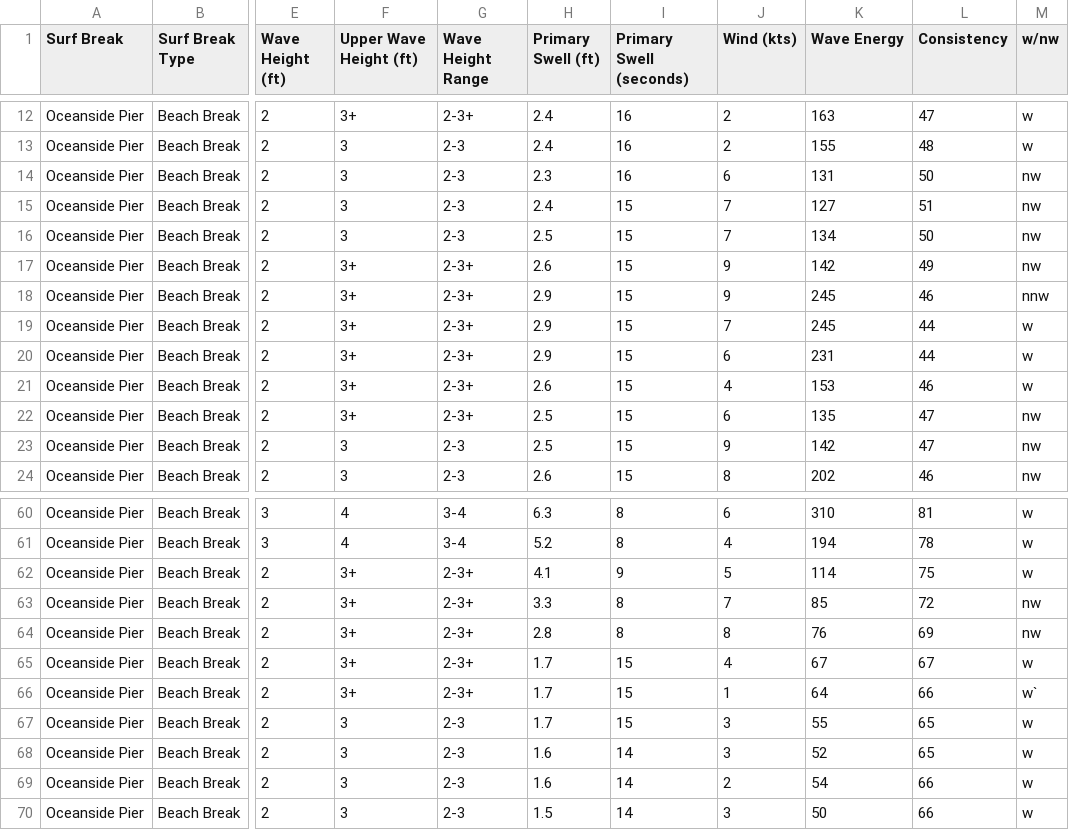
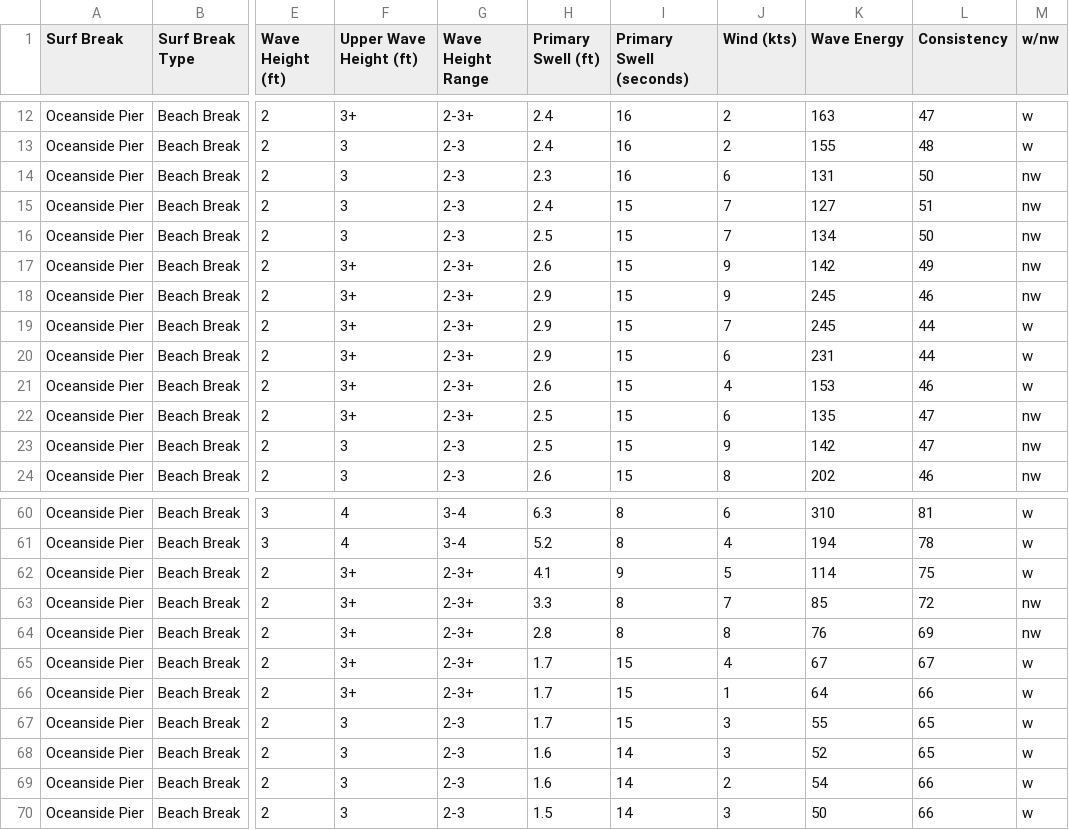
Before and after one commit to sebas-ib/surf-vision, a CSV file: swell-data/Oceanside_Pier_North_San_Diego_County_swell_data.csv, drawn as a sheet; only a part is shown, gaps mark what is left out; the diff names each change by its address in the sheet, - before the commit and + after, or states it on an @@ line.

Commit message:
fix: swell_data typos

```diff
--- a/swell-data/Oceanside_Pier_North_San_Diego_County_swell_data.csv
+++ b/swell-data/Oceanside_Pier_North_San_Diego_County_swell_data.csv
-M18 (w/nw): nnw
+M18 (w/nw): nw
-M66 (w/nw): w`
+M66 (w/nw): w
```
Also changed, not shown: swell-data/San_Onofre_South_Orange_County_swell_data.csv.
